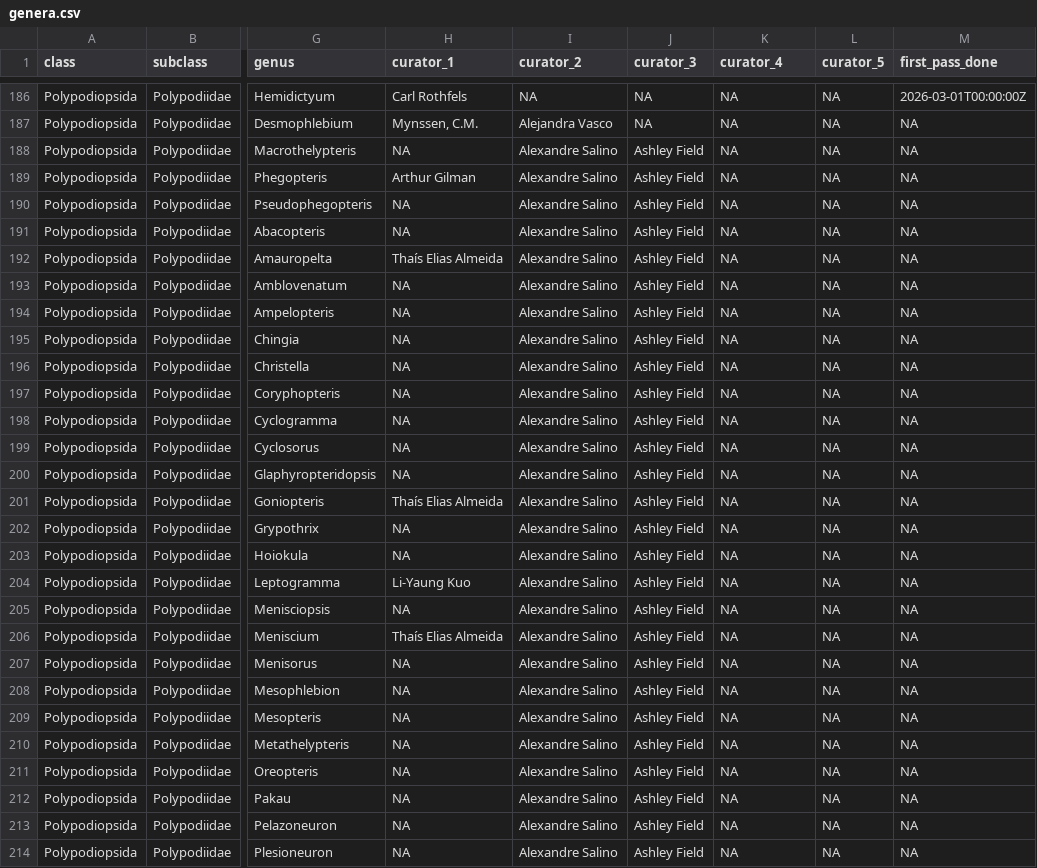
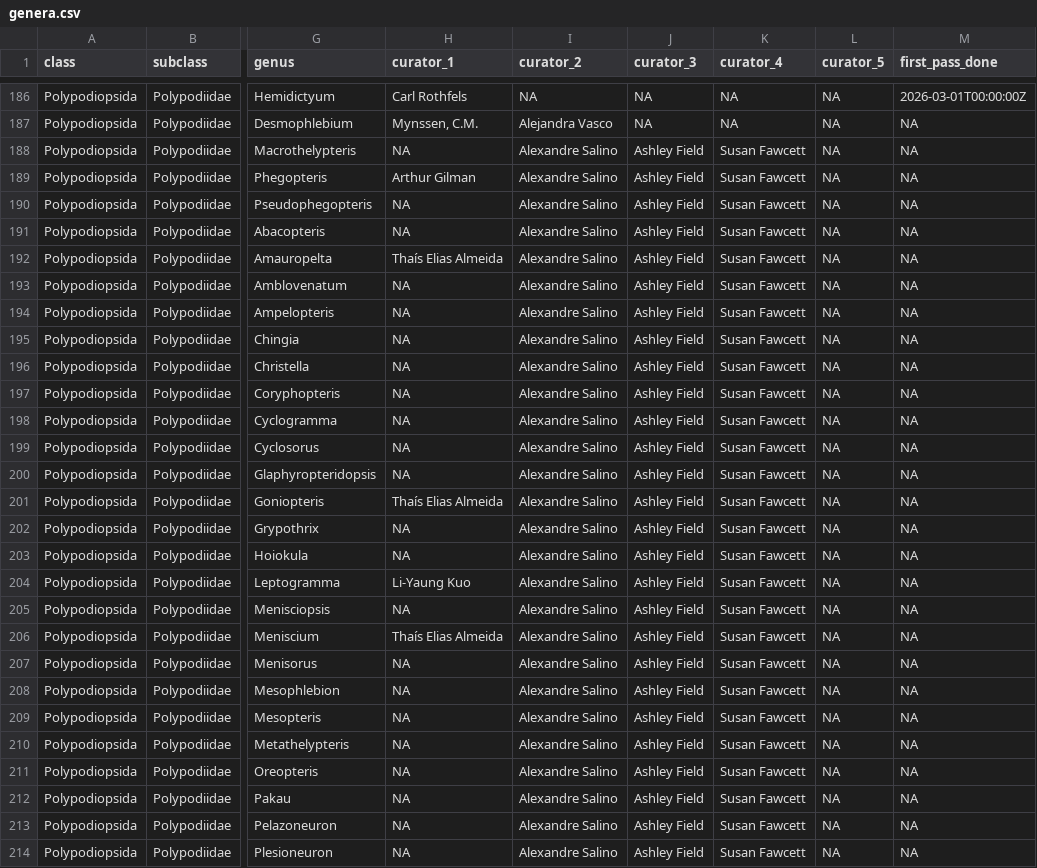
Before and after one commit to pteridogroup/ppg-curators, a CSV file: data/genera.csv, drawn as a sheet; only a part is shown, gaps mark what is left out; the diff covers the shown part only; the diff names each change by its address in the sheet, - before the commit and + after, or states it on an @@ line.

```diff
--- a/data/genera.csv
+++ b/data/genera.csv
-K188:K214 (curator_4): NA
+K188:K214 (curator_4): Susan Fawcett
```
Also changed, not shown: 12 edited cells elsewhere in this file, data/curators.csv.
